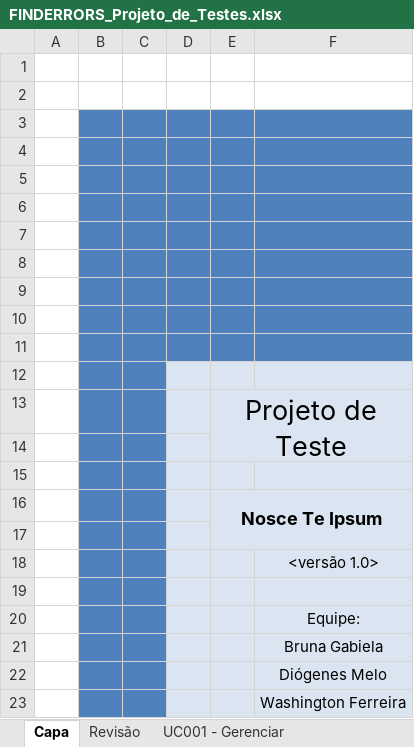
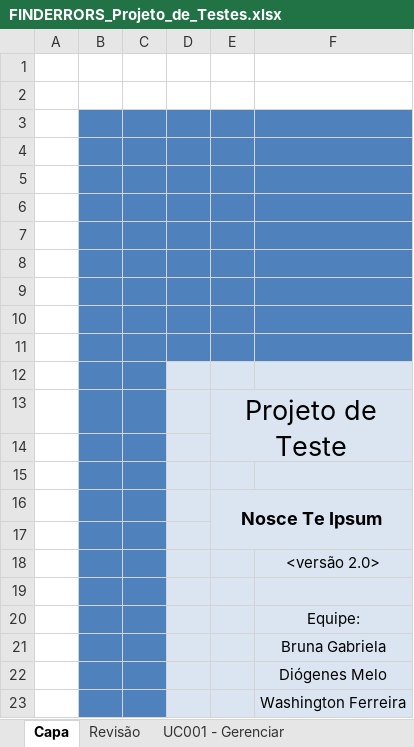
Before and after one commit to washingtonferreira/finderrors, an Excel workbook: FINDERRORS_Projeto_de_Testes.xlsx, sheet Capa, drawn as a sheet; values as stored, in another font and other column widths than the file's, no borders; charts and pictures not drawn; the diff names each change by its address in the sheet, - before the commit and + after, or states it on an @@ line.

Commit message:
Plano corrigido e projeto v2.0
Plano de Testes corrigido (versão anterior era um doc quase vazio) e
Projeto de Testes na versão 2.0, com os casos de testes da UC002
inseridos

```diff
--- a/FINDERRORS_Projeto_de_Testes.xlsx (sheet Capa)
+++ b/FINDERRORS_Projeto_de_Testes.xlsx (sheet Capa)
-F18: <versão 1.0>
+F18: <versão 2.0>
-F21: Bruna Gabiela
+F21: Bruna Gabriela
```
Also changed, not shown: sheet Revisão, other sheet tabs, charts or pictures, 1 other file.
